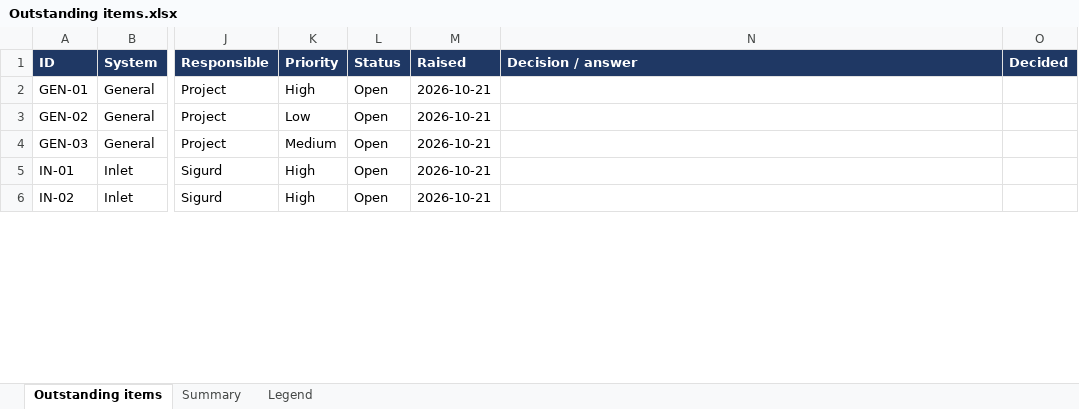
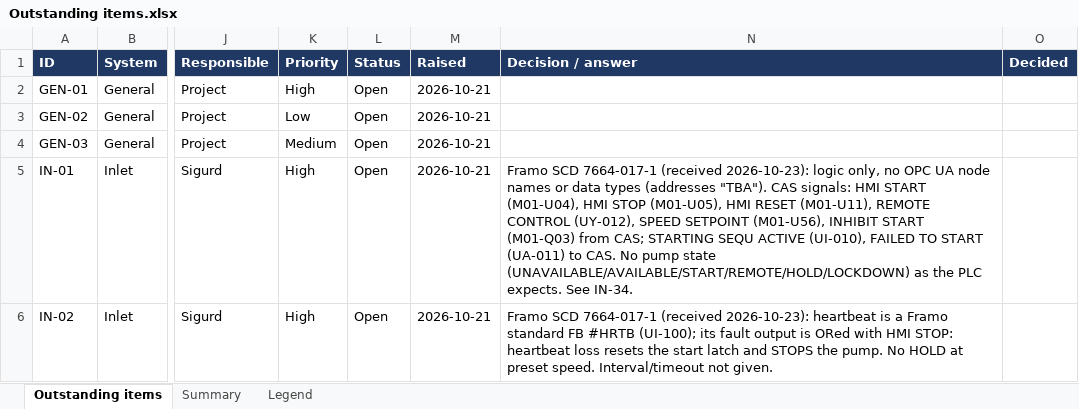
Before and after one commit to sigurdrb/workfolder-latex, an Excel workbook: CAS/Outstanding items.xlsx, sheet Outstanding items, drawn as a sheet; only a part is shown, gaps mark what is left out; values as stored, in another font and other column widths than the file's, no borders; conditional formats not drawn; the diff covers the shown part only; the diff names each change by its address in the sheet, - before the commit and + after, or states it on an @@ line.

```diff
--- a/CAS/Outstanding items.xlsx (sheet Outstanding items)
+++ b/CAS/Outstanding items.xlsx (sheet Outstanding items)
-N5 (Decision / answer): (empty)
+N5 (Decision / answer): Framo SCD 7664-017-1 (received 2026-10-23): logic only, no OPC UA node names or data types (addresses "TBA"). CAS signals: HMI START (M01-U04), HMI STOP (M01-U05), HMI RESET (M01-U11), REMOTE CONTROL (UY-012), SPEED SETPOINT (M01-U56), INHIBIT START (M01-Q03) from CAS; STARTING SEQU ACTIVE (UI-010), FAILED TO START (UA-011) to CAS. No pump state (UNAVAILABLE/AVAILABLE/START/REMOTE/HOLD/LOCKDOWN) as the PLC expects. See IN-34.
-N6 (Decision / answer): (empty)
+N6 (Decision / answer): Framo SCD 7664-017-1 (received 2026-10-23): heartbeat is a Framo standard FB #HRTB (UI-100); its fault output is ORed with HMI STOP: heartbeat loss resets the start latch and STOPS the pump. No HOLD at preset speed. Interval/timeout not given.
```
Also changed, not shown: 1 added row and 3 edited cells elsewhere in this sheet.
